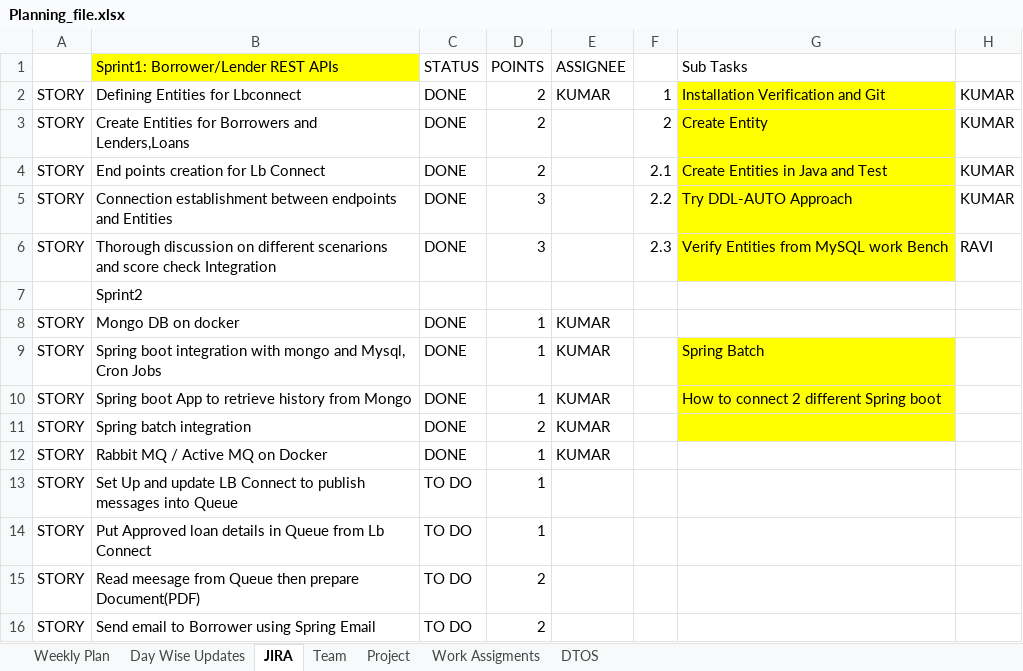
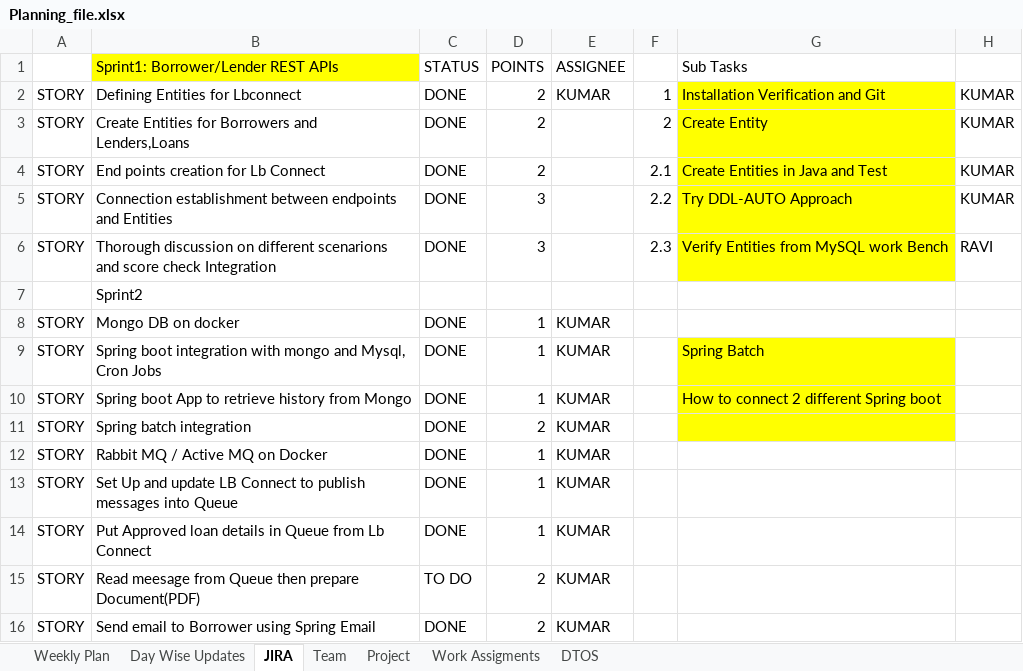
Before and after one commit to king-kaii/colts, an Excel workbook: lbconnect/Planning_file.xlsx, sheet JIRA, drawn as a sheet; values as stored, in another font and other column widths than the file's, no borders; the diff names each change by its address in the sheet, - before the commit and + after, or states it on an @@ line.

```diff
--- a/lbconnect/Planning_file.xlsx (sheet JIRA)
+++ b/lbconnect/Planning_file.xlsx (sheet JIRA)
-C13:C14 (STATUS): TO DO
+C13:C14 (STATUS): DONE
-E13:E16 (ASSIGNEE): (empty)
+E13:E16 (ASSIGNEE): KUMAR
-C16 (STATUS): TO DO
+C16 (STATUS): DONE
```
Also changed, not shown: sheet Day Wise Updates, 31 other files.
